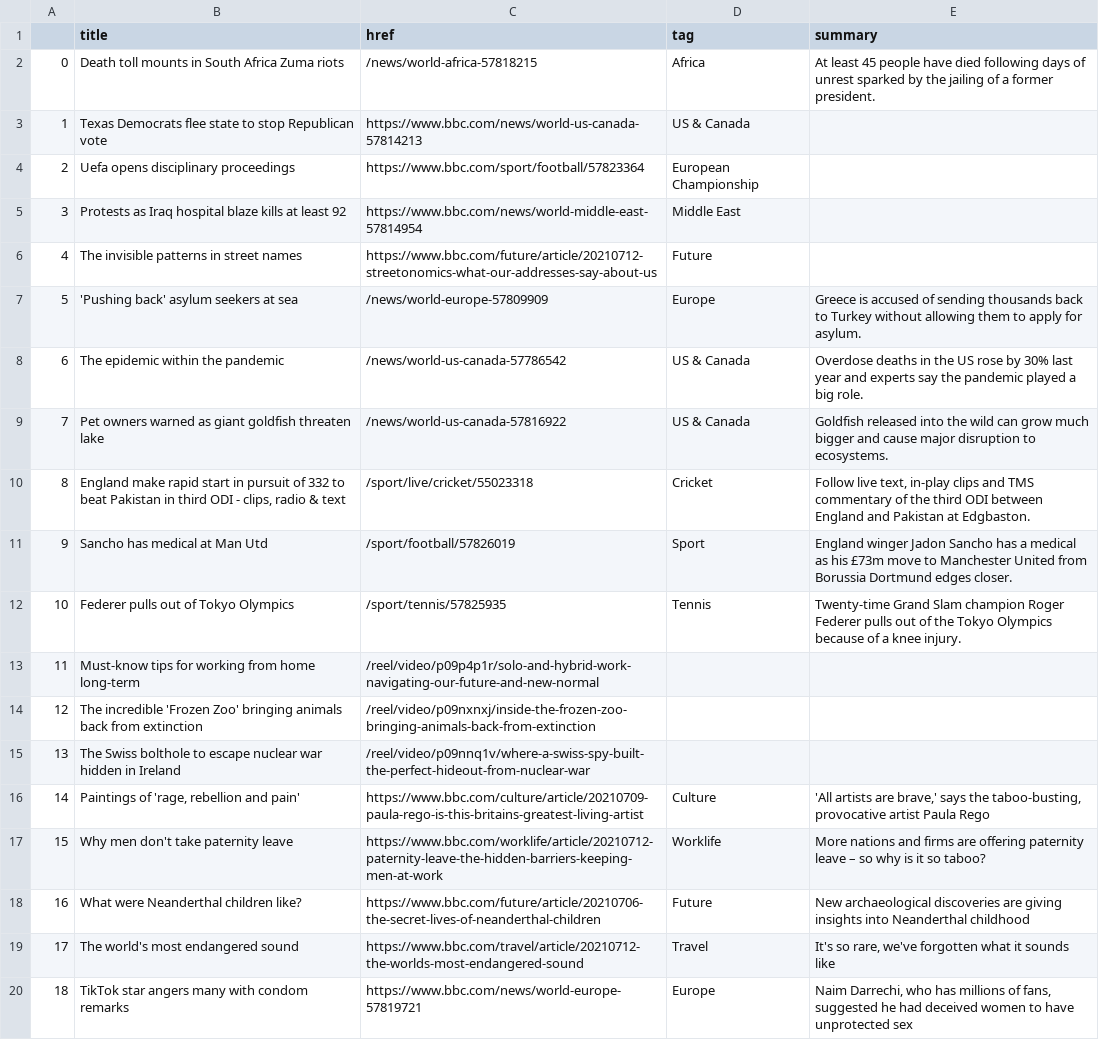
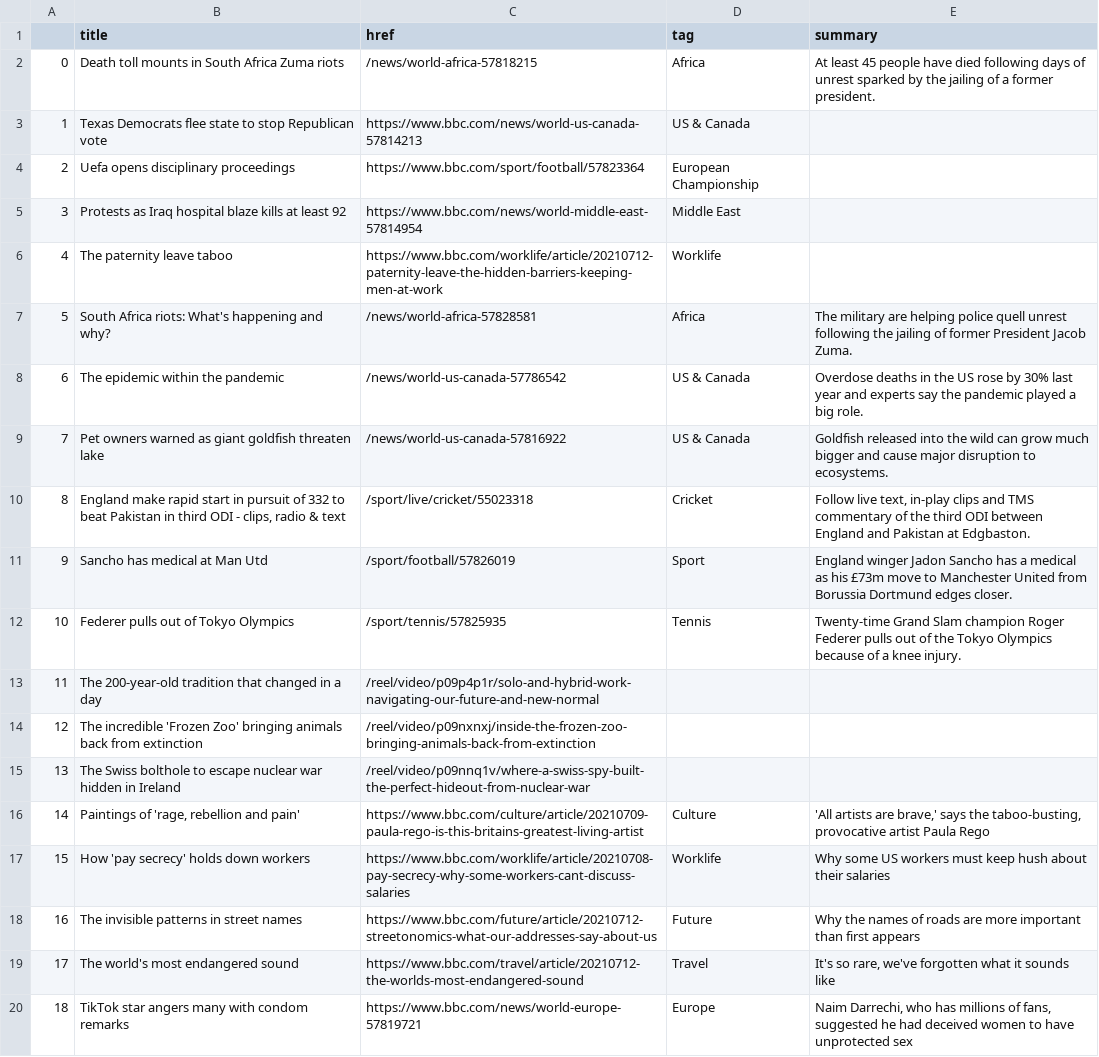
Before and after one commit to bronna/auto-scraper, a CSV file: bbc-headlines.csv, drawn as a sheet; only a part is shown.

```diff
--- a/bbc-headlines.csv
+++ b/bbc-headlines.csv
@@ -5,4 +5,4 @@
 3,Protests as Iraq hospital blaze kills at least 92,https://www.bbc.com/news/world-middle-east-57814954,Middle East,
-4,The invisible patterns in street names,https://www.bbc.com/future/article/20210712-streetonomics-what-our-addresses-say-about-us,Future,
-5,'Pushing back' asylum seekers at sea,/news/world-europe-57809909,Europe,Greece is accused of sending thousands back to Turkey without allowing them to apply for asylum.
+4,The paternity leave taboo,https://www.bbc.com/worklife/article/20210712-paternity-leave-the-hidden-barriers-keeping-men-at-work,Worklife,
+5,South Africa riots: What's happening and why?,/news/world-africa-57828581,Africa,The military are helping police quell unrest following the jailing of former President Jacob Zuma.
 6,The epidemic within the pandemic,/news/world-us-canada-57786542,US & Canada,Overdose deaths in the US rose by 30% last year and experts say the pandemic played a big role.
@@ -12,3 +12,3 @@
 10,Federer pulls out of Tokyo Olympics,/sport/tennis/57825935,Tennis,Twenty-time Grand Slam champion Roger Federer pulls out of the Tokyo Olympics because of a knee injury.
-11,Must-know tips for working from home long-term,/reel/video/p09p4p1r/solo-and-hybrid-work-navigating-our-future-and-new-normal,,
+11,The 200-year-old tradition that changed in a day,/reel/video/p09p4p1r/solo-and-hybrid-work-navigating-our-future-and-new-normal,,
 12,The incredible 'Frozen Zoo' bringing animals back from extinction,/reel/video/p09nxnxj/inside-the-frozen-zoo-bringing-animals-back-from-extinction,,
@@ -16,4 +16,4 @@
 14,"Paintings of 'rage, rebellion and pain'",https://www.bbc.com/culture/article/20210709-paula-rego-is-this-britains-greatest-living-artist,Culture,"'All artists are brave,' says the taboo-busting, provocative artist Paula Rego"
-15,Why men don't take paternity leave,https://www.bbc.com/worklife/article/20210712-paternity-leave-the-hidden-barriers-keeping-men-at-work,Worklife,More nations and firms are offering paternity leave – so why is it so taboo?
-16,What were Neanderthal children like?,https://www.bbc.com/future/article/20210706-the-secret-lives-of-neanderthal-children,Future,New archaeological discoveries are giving insights into Neanderthal childhood
+15,How 'pay secrecy' holds down workers,https://www.bbc.com/worklife/article/20210708-pay-secrecy-why-some-workers-cant-discuss-salaries,Worklife,Why some US workers must keep hush about their salaries
+16,The invisible patterns in street names,https://www.bbc.com/future/article/20210712-streetonomics-what-our-addresses-say-about-us,Future,Why the names of roads are more important than first appears
 17,The world's most endangered sound,https://www.bbc.com/travel/article/20210712-the-worlds-most-endangered-sound,Travel,"It's so rare, we've forgotten what it sounds like"
```
